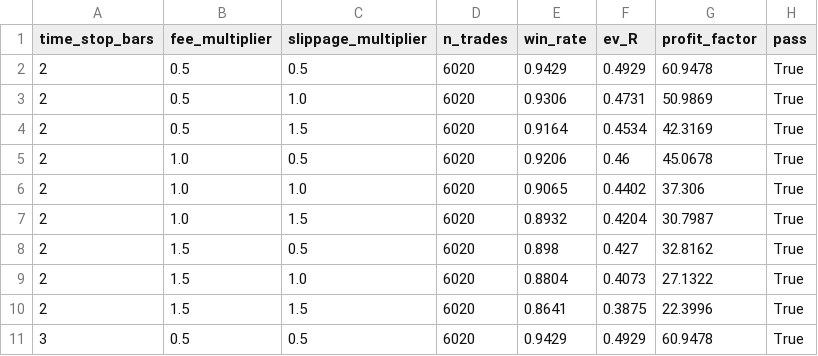
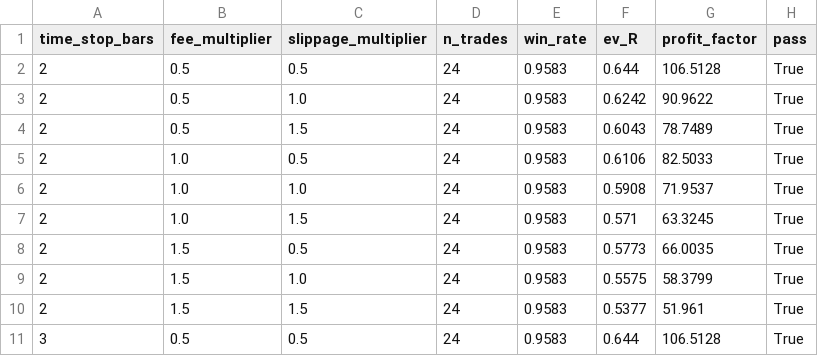
Before and after one commit to RuszLi/quantx-okx-bot, a CSV file: reports/v3_output/per_strategy/beta_decouple/sensitivity_grid.csv, drawn as a sheet; only a part is shown; the diff covers the shown part only.

```diff
--- a/reports/v3_output/per_strategy/beta_decouple/sensitivity_grid.csv
+++ b/reports/v3_output/per_strategy/beta_decouple/sensitivity_grid.csv
@@ -1,11 +1,11 @@
 time_stop_bars,fee_multiplier,slippage_multiplier,n_trades,win_rate,ev_R,profit_factor,pass
-2,0.5,0.5,6020,0.9429,0.4929,60.9478,True
-2,0.5,1.0,6020,0.9306,0.4731,50.9869,True
-2,0.5,1.5,6020,0.9164,0.4534,42.3169,True
-2,1.0,0.5,6020,0.9206,0.46,45.0678,True
-2,1.0,1.0,6020,0.9065,0.4402,37.306,True
-2,1.0,1.5,6020,0.8932,0.4204,30.7987,True
-2,1.5,0.5,6020,0.898,0.427,32.8162,True
-2,1.5,1.0,6020,0.8804,0.4073,27.1322,True
-2,1.5,1.5,6020,0.8641,0.3875,22.3996,True
-3,0.5,0.5,6020,0.9429,0.4929,60.9478,True
+2,0.5,0.5,24,0.9583,0.644,106.5128,True
+2,0.5,1.0,24,0.9583,0.6242,90.9622,True
+2,0.5,1.5,24,0.9583,0.6043,78.7489,True
+2,1.0,0.5,24,0.9583,0.6106,82.5033,True
+2,1.0,1.0,24,0.9583,0.5908,71.9537,True
+2,1.0,1.5,24,0.9583,0.571,63.3245,True
+2,1.5,0.5,24,0.9583,0.5773,66.0035,True
+2,1.5,1.0,24,0.9583,0.5575,58.3799,True
+2,1.5,1.5,24,0.9583,0.5377,51.961,True
+3,0.5,0.5,24,0.9583,0.644,106.5128,True
```
Also changed, not shown: 68 edited cells elsewhere in this file, reports/v3_output/per_strategy/beta_decouple/group_by_symbol.csv, 22 other files.
